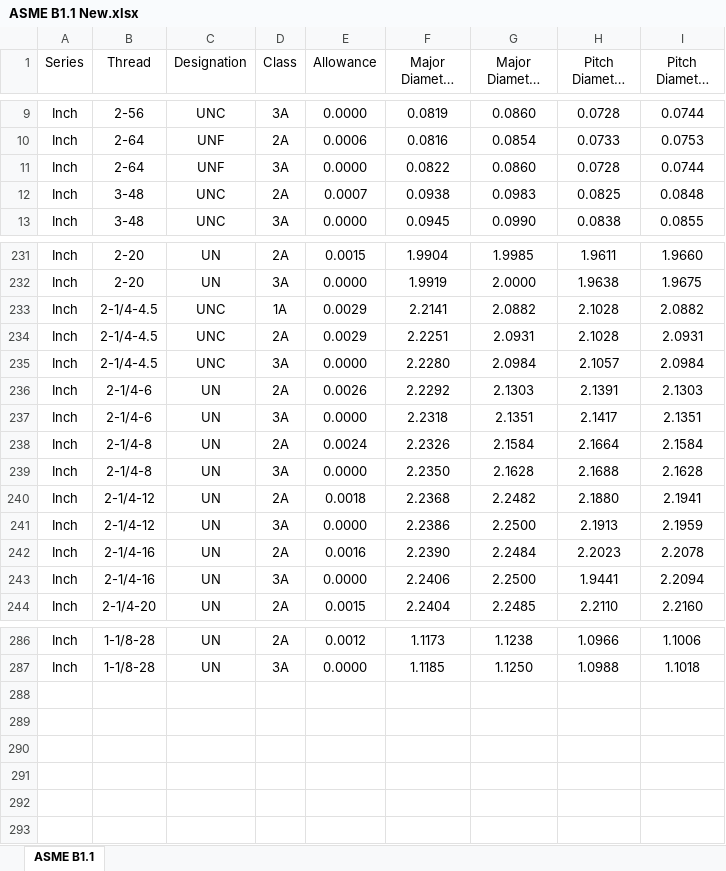
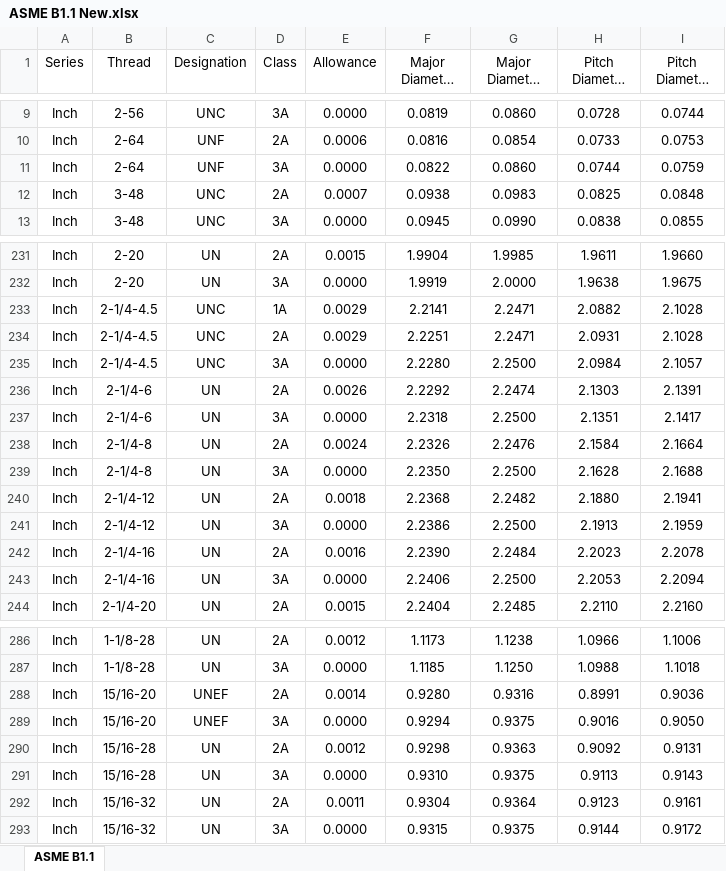
Before and after one commit to Partha980427/Data-Volt, an Excel workbook: ASME B1.1 New.xlsx, sheet ASME B1.1, drawn as a sheet; only a part is shown, gaps mark what is left out; long unchanged cells end in …; values as stored, in another font and other column widths than the file's, no borders; the diff covers the shown part only; the diff names each change by its address in the sheet, - before the commit and + after, or states it on an @@ line.

Commit message:
Add files via upload

```diff
--- a/ASME B1.1 New.xlsx (sheet ASME B1.1)
+++ b/ASME B1.1 New.xlsx (sheet ASME B1.1)
-H11 (Pitch Diameter (Min)): 0.0728
+H11 (Pitch Diameter (Min)): 0.0744
-I11 (Pitch Diameter (Max)): 0.0744
+I11 (Pitch Diameter (Max)): 0.0759
-G233 (Major Diameter (Max)): 2.0882
+G233 (Major Diameter (Max)): 2.2471
-H233 (Pitch Diameter (Min)): 2.1028
+H233 (Pitch Diameter (Min)): 2.0882
-I233 (Pitch Diameter (Max)): 2.0882
+I233 (Pitch Diameter (Max)): 2.1028
-G234 (Major Diameter (Max)): 2.0931
+G234 (Major Diameter (Max)): 2.2471
-H234 (Pitch Diameter (Min)): 2.1028
+H234 (Pitch Diameter (Min)): 2.0931
-I234 (Pitch Diameter (Max)): 2.0931
+I234 (Pitch Diameter (Max)): 2.1028
-G235 (Major Diameter (Max)): 2.0984
+G235 (Major Diameter (Max)): 2.2500
-H235 (Pitch Diameter (Min)): 2.1057
+H235 (Pitch Diameter (Min)): 2.0984
-I235 (Pitch Diameter (Max)): 2.0984
+I235 (Pitch Diameter (Max)): 2.1057
-G236 (Major Diameter (Max)): 2.1303
+G236 (Major Diameter (Max)): 2.2474
-H236 (Pitch Diameter (Min)): 2.1391
+H236 (Pitch Diameter (Min)): 2.1303
-I236 (Pitch Diameter (Max)): 2.1303
+I236 (Pitch Diameter (Max)): 2.1391
-G237 (Major Diameter (Max)): 2.1351
+G237 (Major Diameter (Max)): 2.2500
-H237 (Pitch Diameter (Min)): 2.1417
+H237 (Pitch Diameter (Min)): 2.1351
-I237 (Pitch Diameter (Max)): 2.1351
+I237 (Pitch Diameter (Max)): 2.1417
-G238 (Major Diameter (Max)): 2.1584
+G238 (Major Diameter (Max)): 2.2476
-H238 (Pitch Diameter (Min)): 2.1664
+H238 (Pitch Diameter (Min)): 2.1584
-I238 (Pitch Diameter (Max)): 2.1584
+I238 (Pitch Diameter (Max)): 2.1664
-G239 (Major Diameter (Max)): 2.1628
+G239 (Major Diameter (Max)): 2.2500
-H239 (Pitch Diameter (Min)): 2.1688
+H239 (Pitch Diameter (Min)): 2.1628
-I239 (Pitch Diameter (Max)): 2.1628
+I239 (Pitch Diameter (Max)): 2.1688
-H243 (Pitch Diameter (Min)): 1.9441
+H243 (Pitch Diameter (Min)): 2.2053
+row 288: Inch | 15/16-20 | UNEF | 2A | 0.0014 | 0.9280 | 0.9316 | 0.8991 | 0.9036
+row 289: Inch | 15/16-20 | UNEF | 3A | 0.0000 | 0.9294 | 0.9375 | 0.9016 | 0.9050
+row 290: Inch | 15/16-28 | UN | 2A | 0.0012 | 0.9298 | 0.9363 | 0.9092 | 0.9131
+row 291: Inch | 15/16-28 | UN | 3A | 0.0000 | 0.9310 | 0.9375 | 0.9113 | 0.9143
+row 292: Inch | 15/16-32 | UN | 2A | 0.0011 | 0.9304 | 0.9364 | 0.9123 | 0.9161
+row 293: Inch | 15/16-32 | UN | 3A | 0.0000 | 0.9315 | 0.9375 | 0.9144 | 0.9172
```
Also changed, not shown: 1 edited cell elsewhere in this sheet.
